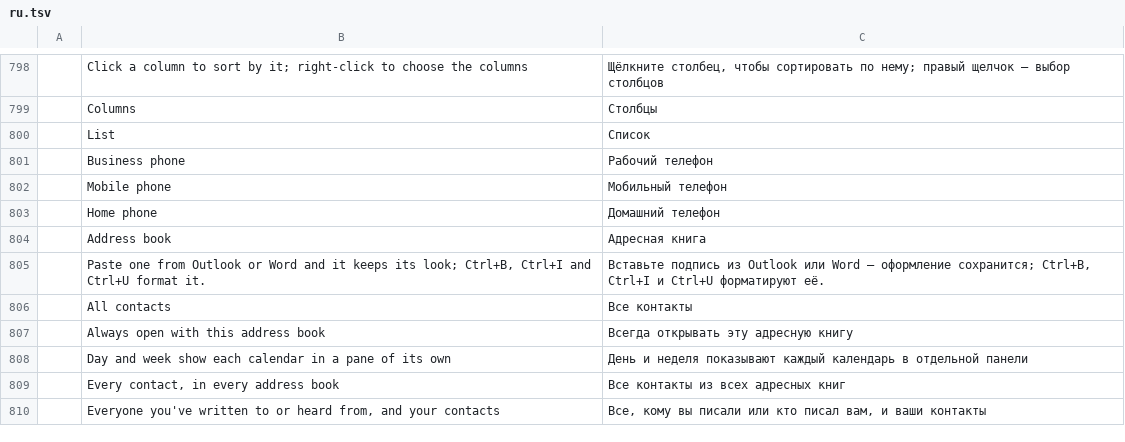
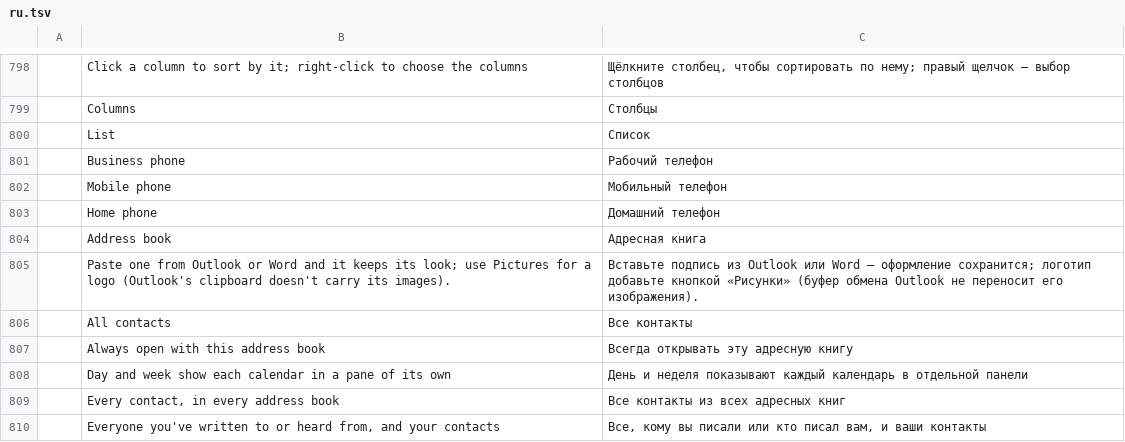
Before and after one commit to jeroenflvr/mailcraft, a TSV file: crates/ui-egui/src/i18n/ru.tsv, drawn as a sheet; only a part is shown, gaps mark what is left out; removed rows and columns are numbered as before the commit, all else as after; the diff names each change by its address in the sheet, - before the commit and + after, or states it on an @@ line.

```diff
--- a/crates/ui-egui/src/i18n/ru.tsv
+++ b/crates/ui-egui/src/i18n/ru.tsv
-row 805:  | Paste one from Outlook or Word and it keeps its look; Ctrl+B, Ctrl+I and Ctrl+U format it. | Вставьте подпись из Outlook или Word — оформление сохранится; Ctrl+B, Ctrl+I и Ctrl+U форматируют её.
+row 805:  | Paste one from Outlook or Word and it keeps its look; use Pictures for a logo (Outlook's clipboard doesn't carry its images). | Вставьте подпись из Outlook или Word — оформление сохранится; логотип добавьте кнопкой «Рисунки» (буфер обмена Outlook не переносит его изображения).
```
Also changed, not shown: crates/ui-egui/src/i18n/de.tsv, crates/ui-egui/src/i18n/he.tsv, 20 other files.
